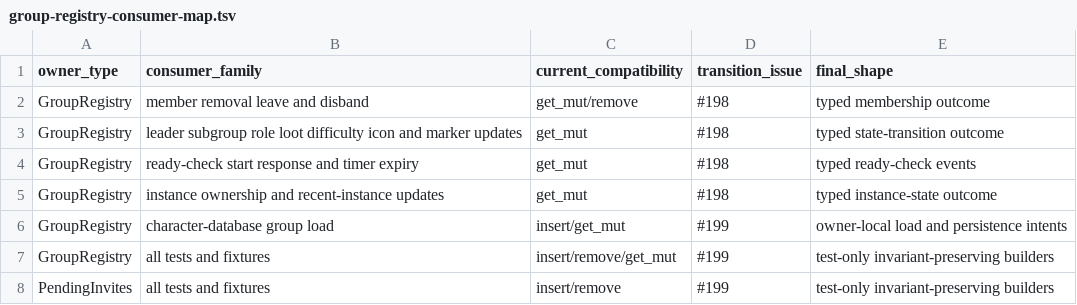
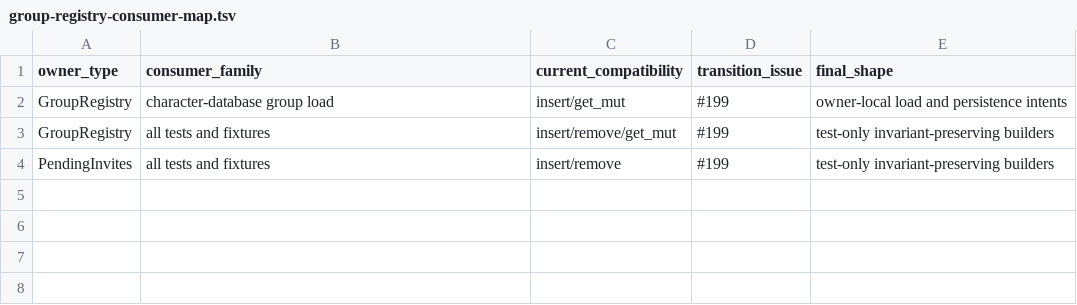
Before and after one commit to alseif0x/rustycore, a TSV file: docs/architecture/group-registry-consumer-map.tsv, drawn as a sheet; the diff names each change by its address in the sheet, - before the commit and + after, or states it on an @@ line.

Commit message:
Encapsulate group state transitions (#249)

```diff
--- a/docs/architecture/group-registry-consumer-map.tsv
+++ b/docs/architecture/group-registry-consumer-map.tsv
-row 2: GroupRegistry | member removal leave and disband | get_mut/remove | #198 | typed membership outcome
-row 3: GroupRegistry | leader subgroup role loot difficulty icon and marker updates | get_mut | #198 | typed state-transition outcome
-row 4: GroupRegistry | ready-check start response and timer expiry | get_mut | #198 | typed ready-check events
-row 5: GroupRegistry | instance ownership and recent-instance updates | get_mut | #198 | typed instance-state outcome
```
Also changed, not shown: 8 other files.
